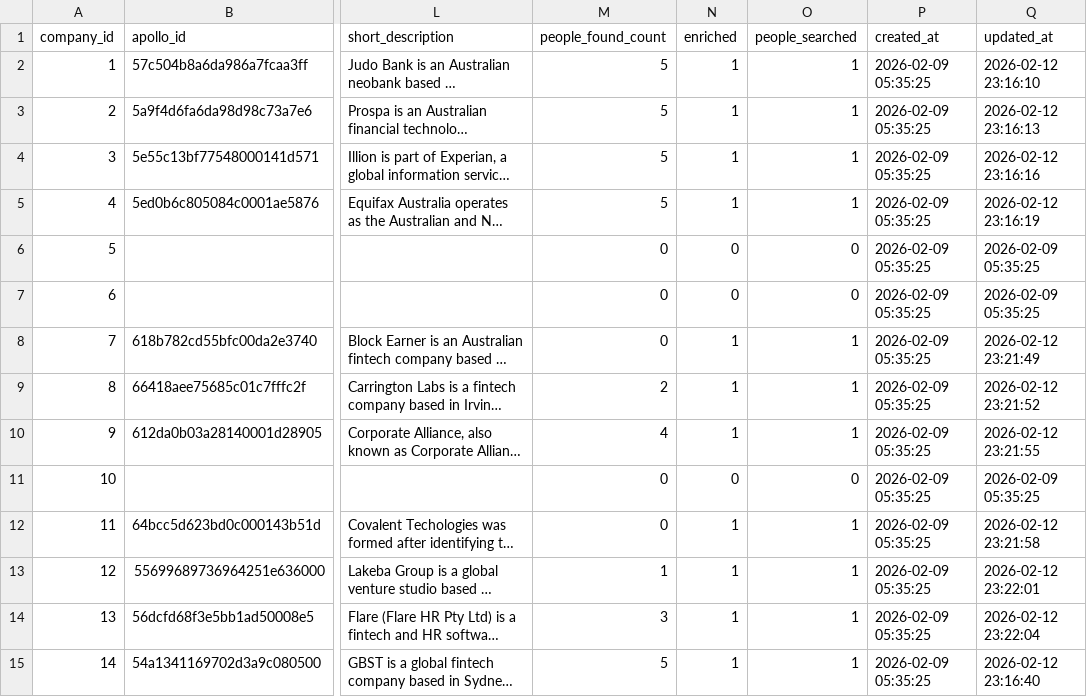
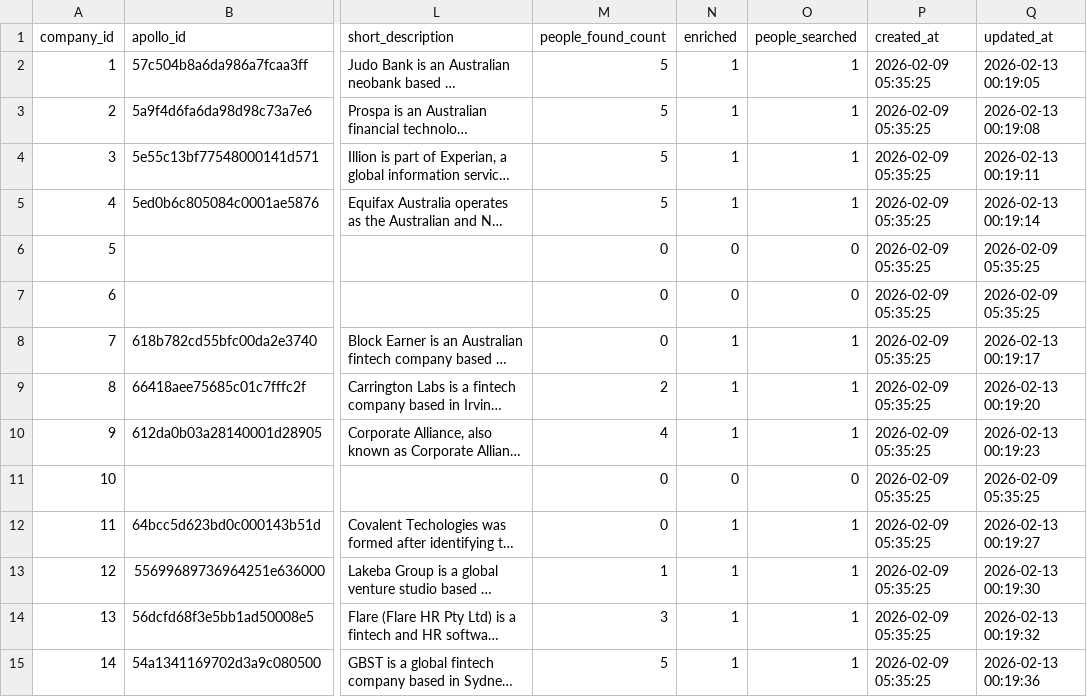
Before and after one commit to mitso2005/LeadEngine, a CSV file: exports/companies.csv, drawn as a sheet; only a part is shown, gaps mark what is left out; long unchanged cells end in …; the diff covers the shown part only; the diff names each change by its address in the sheet, - before the commit and + after, or states it on an @@ line.

```diff
--- a/exports/companies.csv
+++ b/exports/companies.csv
-Q2 (updated_at): 2026-02-12 23:16:10
+Q2 (updated_at): 2026-02-13 00:19:05
-Q3 (updated_at): 2026-02-12 23:16:13
+Q3 (updated_at): 2026-02-13 00:19:08
-Q4 (updated_at): 2026-02-12 23:16:16
+Q4 (updated_at): 2026-02-13 00:19:11
-Q5 (updated_at): 2026-02-12 23:16:19
+Q5 (updated_at): 2026-02-13 00:19:14
-Q8 (updated_at): 2026-02-12 23:21:49
+Q8 (updated_at): 2026-02-13 00:19:17
-Q9 (updated_at): 2026-02-12 23:21:52
+Q9 (updated_at): 2026-02-13 00:19:20
-Q10 (updated_at): 2026-02-12 23:21:55
+Q10 (updated_at): 2026-02-13 00:19:23
-Q12 (updated_at): 2026-02-12 23:21:58
+Q12 (updated_at): 2026-02-13 00:19:27
-Q13 (updated_at): 2026-02-12 23:22:01
+Q13 (updated_at): 2026-02-13 00:19:30
-Q14 (updated_at): 2026-02-12 23:22:04
+Q14 (updated_at): 2026-02-13 00:19:32
-Q15 (updated_at): 2026-02-12 23:16:40
+Q15 (updated_at): 2026-02-13 00:19:36
```
Also changed, not shown: 22 edited cells elsewhere in this file, exports/people.csv, 9 other files.
